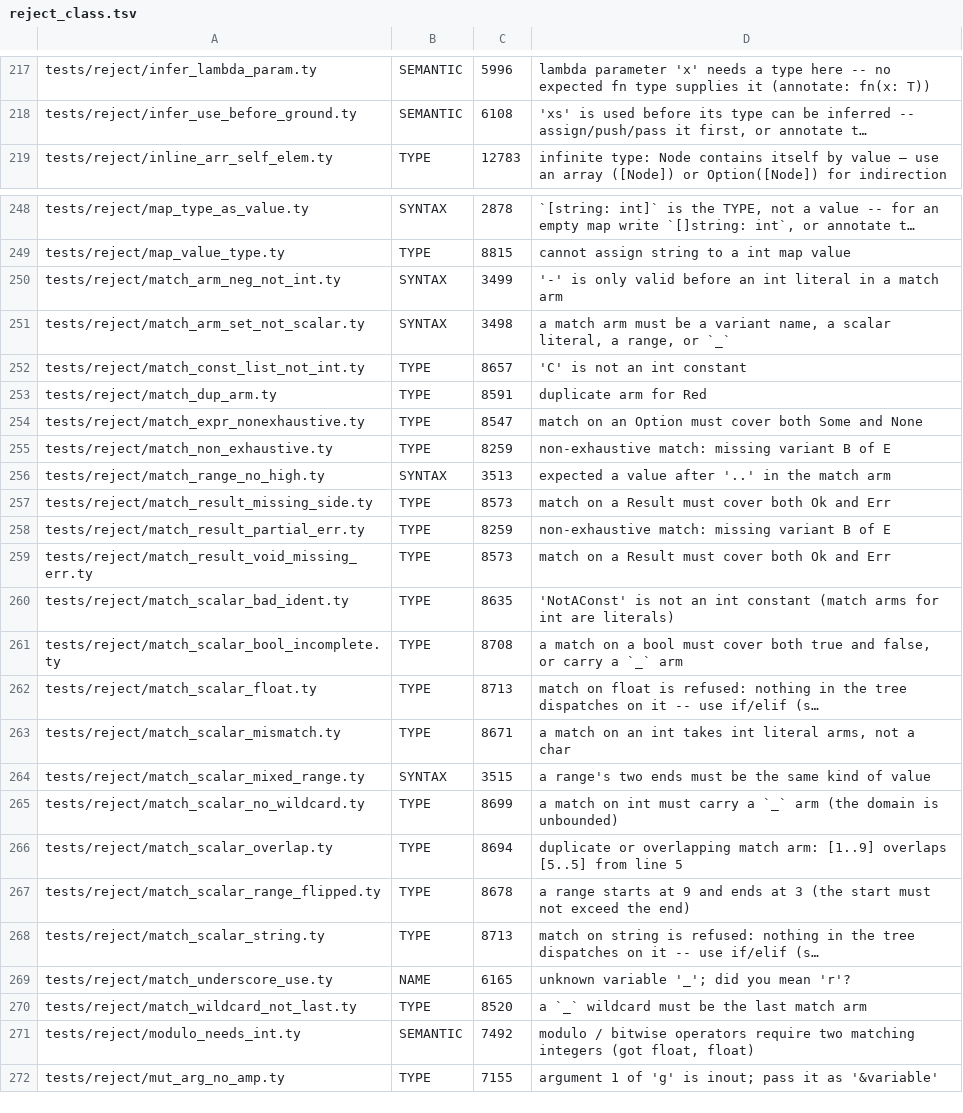
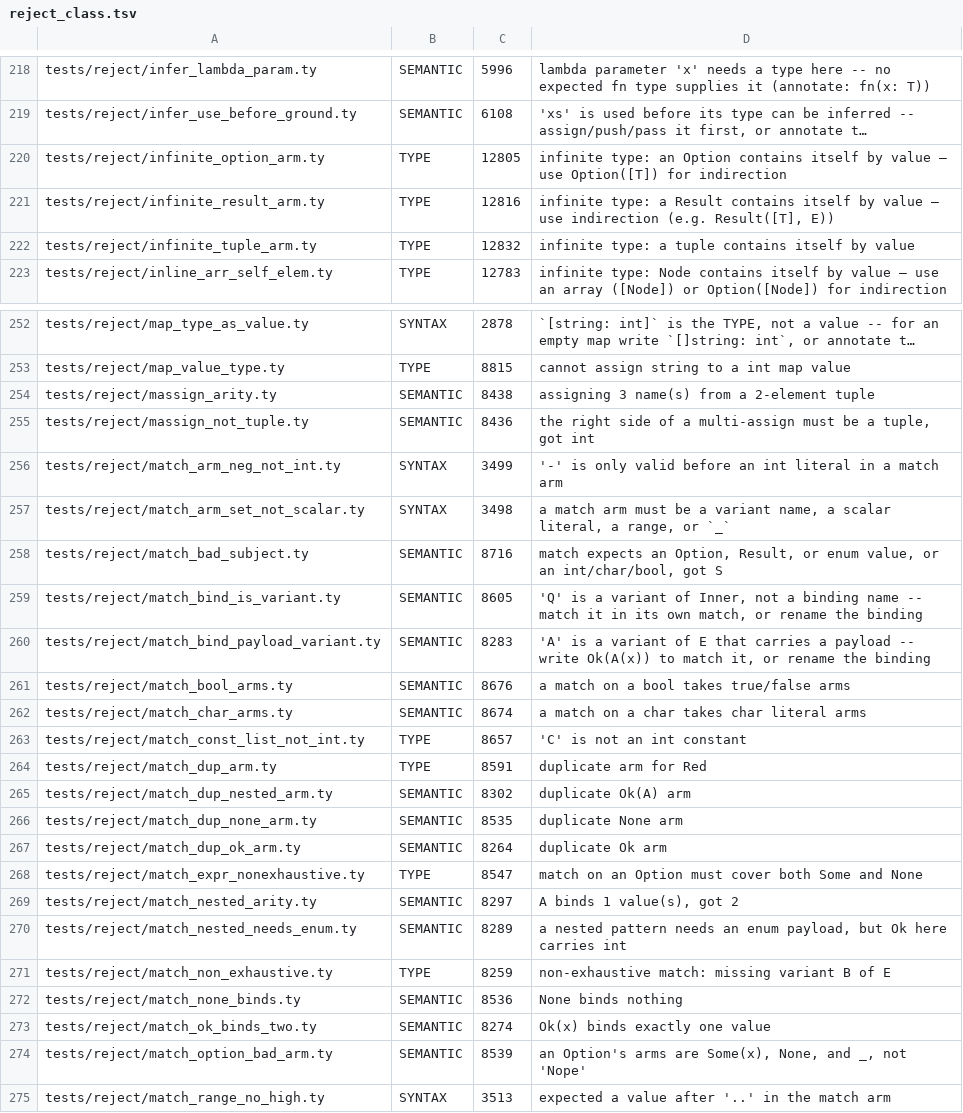
Before and after one commit to StefanVonRanda/tycho, a TSV file: compiler/reject_class.tsv, drawn as a sheet; only a part is shown, gaps mark what is left out; the shorter side is filled out with more unchanged rows; long unchanged cells end in …; the diff covers the shown part only; the diff names each change by its address in the sheet, - before the commit and + after, or states it on an @@ line.

Commit message:
test: fixtures for the unchecked semantic rules, batch four

```diff
--- a/compiler/reject_class.tsv
+++ b/compiler/reject_class.tsv
+row 220: tests/reject/infinite_option_arm.ty | TYPE | 12805 | infinite type: an Option contains itself by value — use Option([T]) for indirection
+row 221: tests/reject/infinite_result_arm.ty | TYPE | 12816 | infinite type: a Result contains itself by value — use indirection (e.g. Result([T], E))
+row 222: tests/reject/infinite_tuple_arm.ty | TYPE | 12832 | infinite type: a tuple contains itself by value
+row 254: tests/reject/massign_arity.ty | SEMANTIC | 8438 | assigning 3 name(s) from a 2-element tuple
+row 255: tests/reject/massign_not_tuple.ty | SEMANTIC | 8436 | the right side of a multi-assign must be a tuple, got int
+row 258: tests/reject/match_bad_subject.ty | SEMANTIC | 8716 | match expects an Option, Result, or enum value, or an int/char/bool, got S
+row 259: tests/reject/match_bind_is_variant.ty | SEMANTIC | 8605 | 'Q' is a variant of Inner, not a binding name -- match it in its own match, or rename the binding
+row 260: tests/reject/match_bind_payload_variant.ty | SEMANTIC | 8283 | 'A' is a variant of E that carries a payload -- write Ok(A(x)) to match it, or rename the binding
+row 261: tests/reject/match_bool_arms.ty | SEMANTIC | 8676 | a match on a bool takes true/false arms
+row 262: tests/reject/match_char_arms.ty | SEMANTIC | 8674 | a match on a char takes char literal arms
+row 265: tests/reject/match_dup_nested_arm.ty | SEMANTIC | 8302 | duplicate Ok(A) arm
+row 266: tests/reject/match_dup_none_arm.ty | SEMANTIC | 8535 | duplicate None arm
+row 267: tests/reject/match_dup_ok_arm.ty | SEMANTIC | 8264 | duplicate Ok arm
+row 269: tests/reject/match_nested_arity.ty | SEMANTIC | 8297 | A binds 1 value(s), got 2
+row 270: tests/reject/match_nested_needs_enum.ty | SEMANTIC | 8289 | a nested pattern needs an enum payload, but Ok here carries int
+row 272: tests/reject/match_none_binds.ty | SEMANTIC | 8536 | None binds nothing
+row 273: tests/reject/match_ok_binds_two.ty | SEMANTIC | 8274 | Ok(x) binds exactly one value
+row 274: tests/reject/match_option_bad_arm.ty | SEMANTIC | 8539 | an Option's arms are Some(x), None, and _, not 'Nope'
```
Also changed, not shown: 9 added rows elsewhere in this file, 31 other files.
